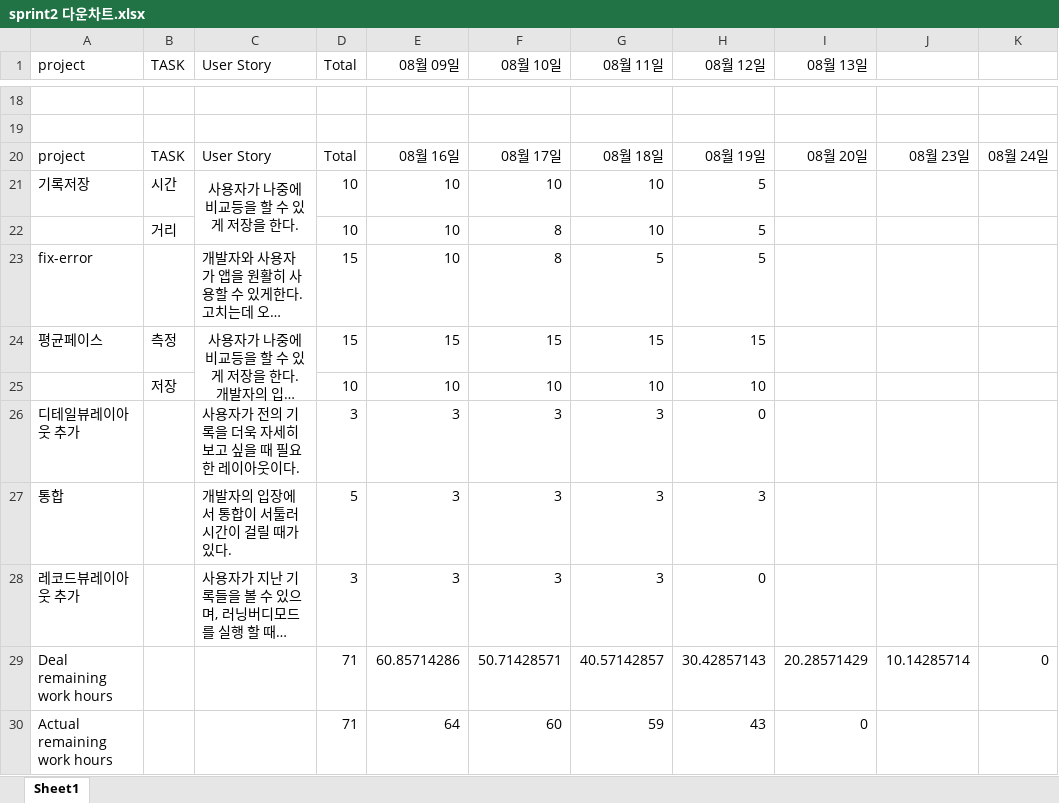
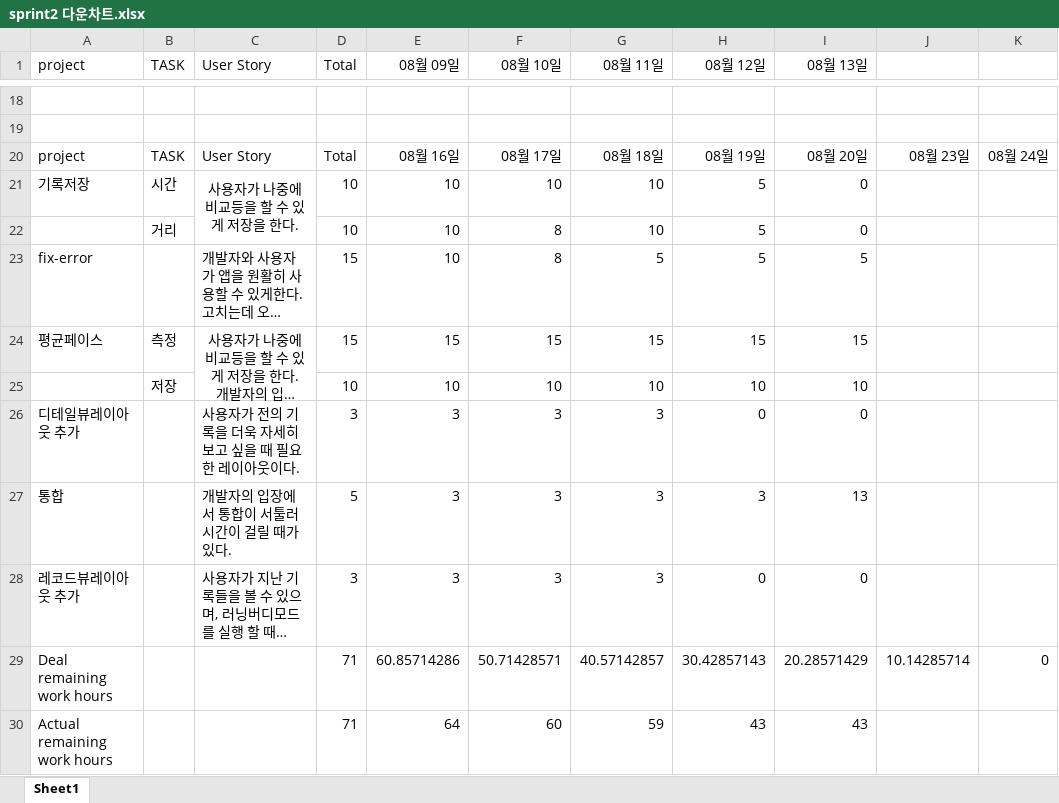
Before and after one commit to KPUCE2021SP/Earlybird, an Excel workbook: sprint/sprint2 다운차트.xlsx, sheet Sheet1, drawn as a sheet; only a part is shown, gaps mark what is left out; long unchanged cells end in …; values as stored, in another font and other column widths than the file's, no borders; charts and pictures not drawn; the diff names each change by its address in the sheet, - before the commit and + after, or states it on an @@ line.

Commit message:
Update sprint2 다운차트.xlsx

```diff
--- a/sprint/sprint2 다운차트.xlsx (sheet Sheet1)
+++ b/sprint/sprint2 다운차트.xlsx (sheet Sheet1)
-I21:I22 (08월 13일): (empty)
+I21:I22 (08월 13일): 0
-I23 (08월 13일): (empty)
+I23 (08월 13일): 5
-I24 (08월 13일): (empty)
+I24 (08월 13일): 15
-I25 (08월 13일): (empty)
+I25 (08월 13일): 10
-I26 (08월 13일): (empty)
+I26 (08월 13일): 0
-I27 (08월 13일): (empty)
+I27 (08월 13일): 13
-I28 (08월 13일): (empty)
+I28 (08월 13일): 0
-I30 (08월 13일): 0
+I30 (08월 13일): 43
```
Also changed, not shown: charts or pictures.
